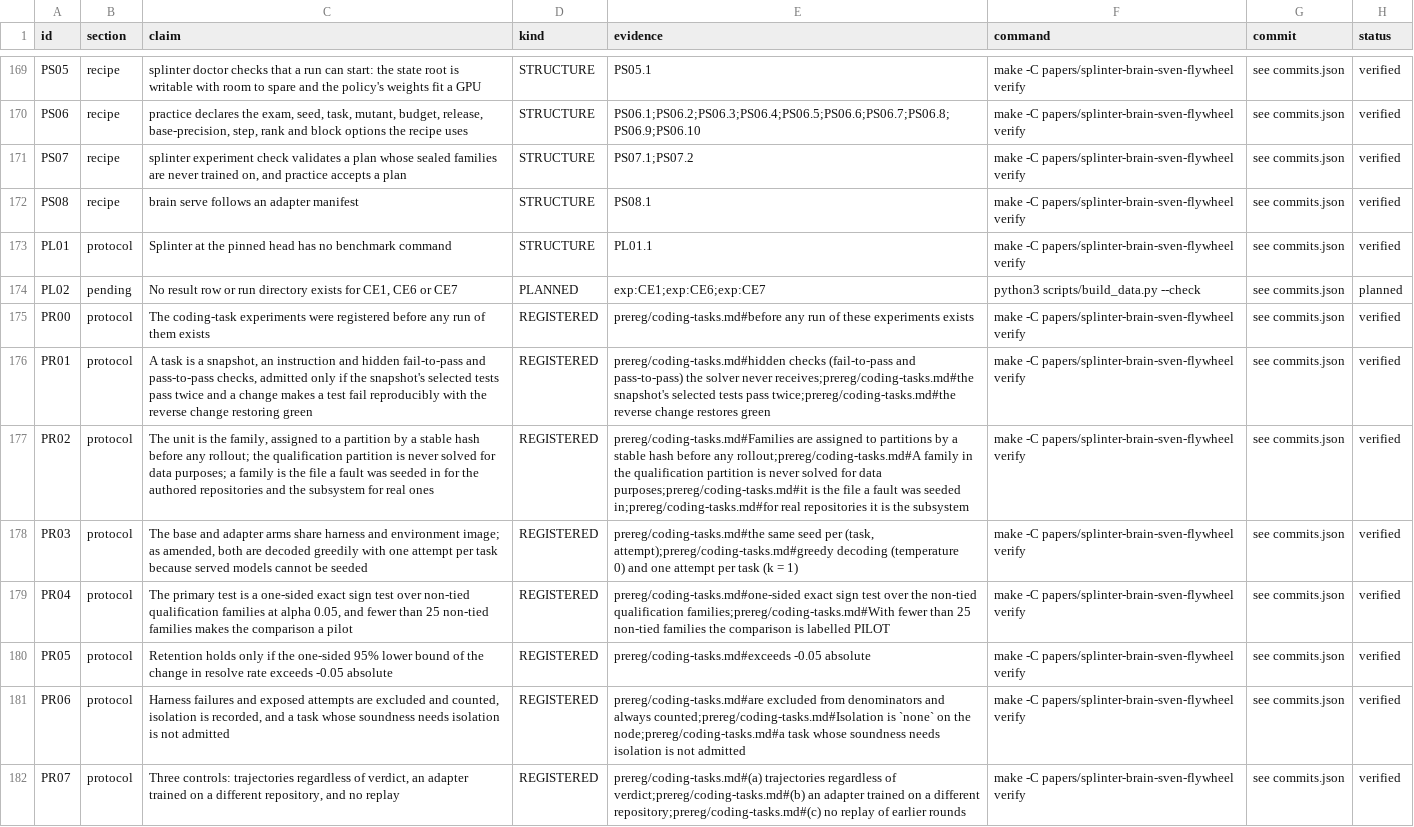
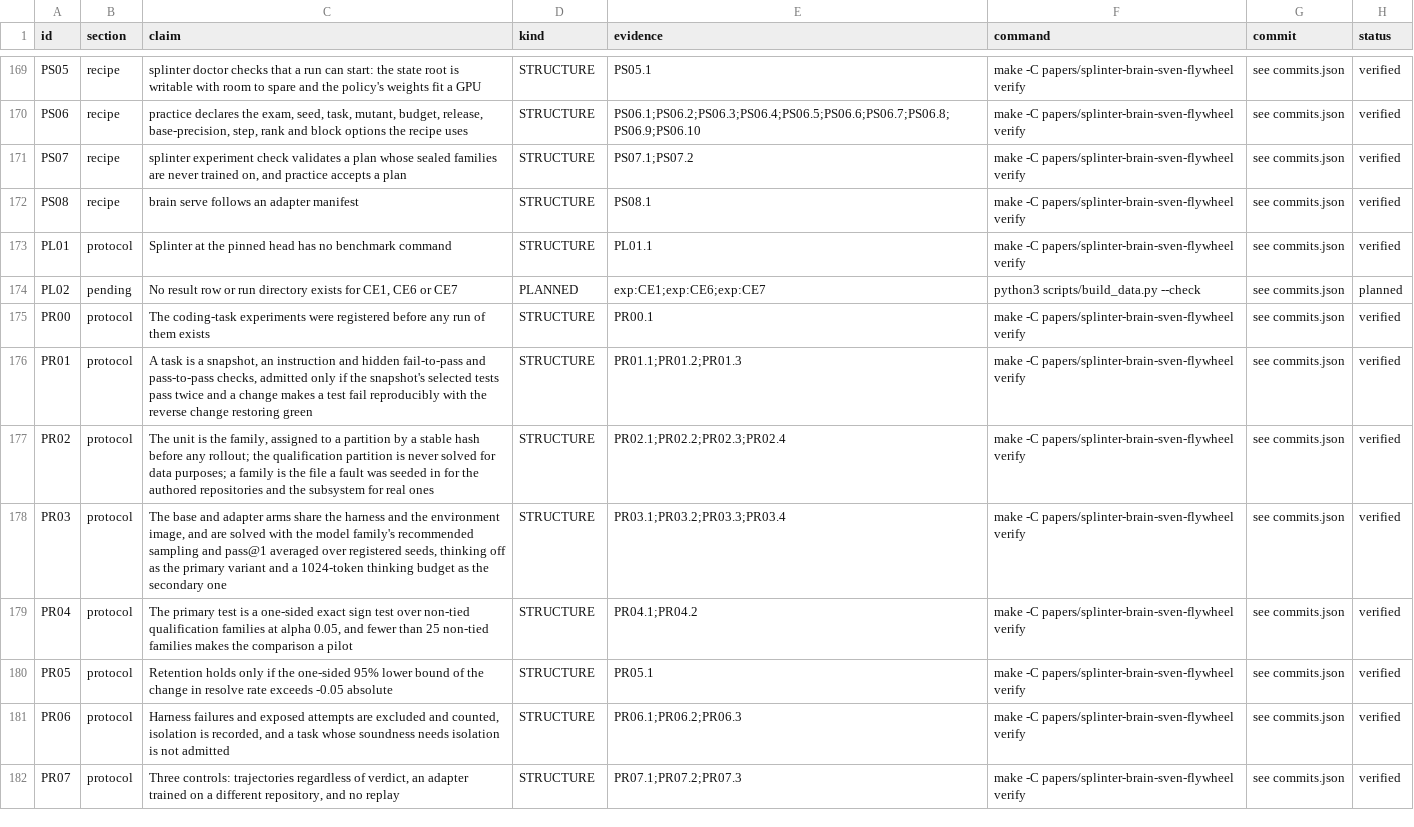
Before and after one commit to swedishembedded/splinter, a CSV file: papers/splinter-brain-sven-flywheel/data/claims.csv, drawn as a sheet; only a part is shown, gaps mark what is left out; ↵ is a line break in a cell; the diff covers the shown part only; the diff names each change by its address in the sheet, - before the commit and + after, or states it on an @@ line.

Commit message:
papers: flywheel: protocol statements become structure claims checked against the registration
PR00-PR09, PR15, PR16 and PL03 state facts about the committed registration files, so each is a STRUCTURE claim with regex checks against the registration at a pinned, published commit instead of a REGISTERED claim.

```diff
--- a/papers/splinter-brain-sven-flywheel/data/claims.csv
+++ b/papers/splinter-brain-sven-flywheel/data/claims.csv
-D175:D182 (kind): REGISTERED
+D175:D182 (kind): STRUCTURE
-E175 (evidence): prereg/coding-tasks.md#before any run of these experiments exists
+E175 (evidence): PR00.1
-E176 (evidence): prereg/coding-tasks.md#hidden checks (fail-to-pass and pass-to-pass) the solver never receives;prereg/coding-tasks.md#the snapshot's selected tests pass twice;prereg/coding-tasks.md#the reverse change restores green
+E176 (evidence): PR01.1;PR01.2;PR01.3
-E177 (evidence): prereg/coding-tasks.md#Families are assigned to partitions by a stable hash before any rollout;prereg/coding-tasks.md#A family in the qualification partition is never solved for data purposes;prereg/coding-tasks.md#it is the file a fault was seeded in;prereg/coding-tasks.md#for real repositories it is the subsystem
+E177 (evidence): PR02.1;PR02.2;PR02.3;PR02.4
-C178 (claim): …arms share harness and environment image; as amended, both are decoded greedily with one attempt per task because served models cannot be seeded
+C178 (claim): …arms share the harness and the environment image, and are solved with the model family's recommended sampling and pass@1 averaged over registered seeds, thinking off as the primary variant and a 1024-token thinking budget as the secondary one
-E178 (evidence): prereg/coding-tasks.md#the same seed per (task, attempt);prereg/coding-tasks.md#greedy decoding (temperature ↵ 0) and one attempt per task (k = 1)
+E178 (evidence): PR03.1;PR03.2;PR03.3;PR03.4
-E179 (evidence): prereg/coding-tasks.md#one-sided exact sign test over the non-tied qualification families;prereg/coding-tasks.md#With fewer than 25 non-tied families the comparison is labelled PILOT
+E179 (evidence): PR04.1;PR04.2
-E180 (evidence): prereg/coding-tasks.md#exceeds -0.05 absolute
+E180 (evidence): PR05.1
-E181 (evidence): prereg/coding-tasks.md#are excluded from denominators and always counted;prereg/coding-tasks.md#Isolation is `none` on the node;prereg/coding-tasks.md#a task whose soundness needs isolation is not admitted
+E181 (evidence): PR06.1;PR06.2;PR06.3
-E182 (evidence): prereg/coding-tasks.md#(a) trajectories regardless of verdict;prereg/coding-tasks.md#(b) an adapter trained on a different repository;prereg/coding-tasks.md#(c) no replay of earlier rounds
+E182 (evidence): PR07.1;PR07.2;PR07.3
```
Also changed, not shown: 15 edited cells elsewhere in this file, 3 other files.
